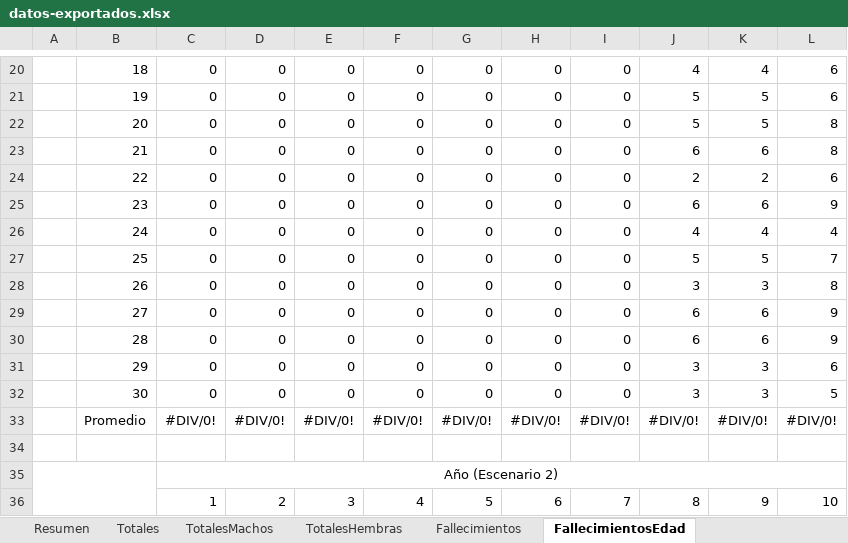
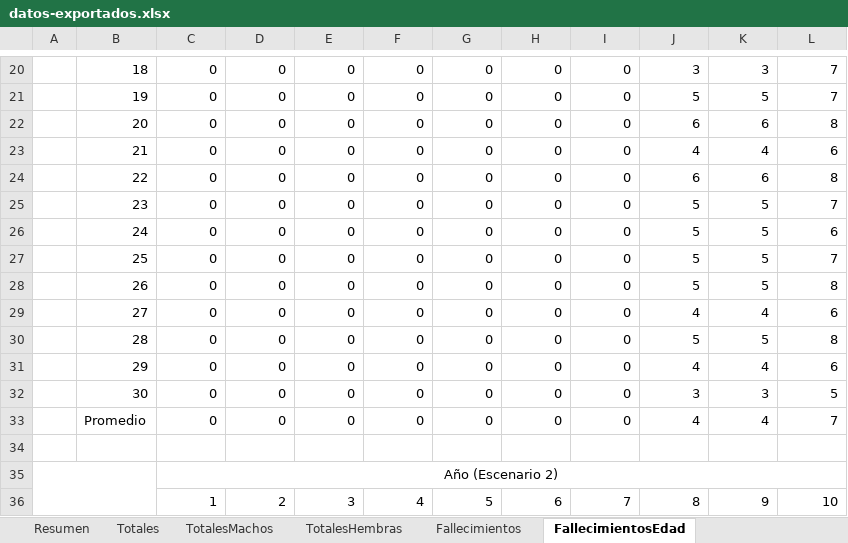
Before and after one commit to marcegeek/tpi-simulacion-2022, an Excel workbook: datos-exportados.xlsx, sheet FallecimientosEdad, drawn as a sheet; only a part is shown, gaps mark what is left out; values as stored, in another font and other column widths than the file's, no borders; charts and pictures not drawn; removed rows and columns are numbered as before the commit, all else as after; the diff covers the shown part only; the diff names each change by its address in the sheet, - before the commit and + after, or states it on an @@ line.

```diff
--- a/datos-exportados.xlsx (sheet FallecimientosEdad)
+++ b/datos-exportados.xlsx (sheet FallecimientosEdad)
-J20: 4
+J20: 3
-K20: 4
+K20: 3
-L20:L21: 6
+L20:L21: 7
-J22: 5
+J22: 6
-K22: 5
+K22: 6
-J23: 6
+J23: 4
-K23: 6
+K23: 4
-L23: 8
+L23: 6
-J24: 2
+J24: 6
-K24: 2
+K24: 6
-L24: 6
+L24: 8
-J25: 6
+J25: 5
-K25: 6
+K25: 5
-L25: 9
+L25: 7
-J26: 4
+J26: 5
-K26: 4
+K26: 5
-L26: 4
+L26: 6
-J28: 3
+J28: 5
-K28: 3
+K28: 5
-J29: 6
+J29: 4
-K29: 6
+K29: 4
-L29: 9
+L29: 6
-J30: 6
+J30: 5
-K30: 6
+K30: 5
-L30: 9
+L30: 8
@@ row 31 moved to row 99: 29 @@
+row 31:  | 29 | 0 | 0 | 0 | 0 | 0 | 0 | 0 | 4 | 4 | 6
-row 33:  | Promedio | #DIV/0! | #DIV/0! | #DIV/0! | #DIV/0! | #DIV/0! | #DIV/0! | #DIV/0! | #DIV/0! | #DIV/0! | #DIV/0!
+row 33:  | Promedio | 0 | 0 | 0 | 0 | 0 | 0 | 0 | 4 | 4 | 7
```
Also changed, not shown: 1 added row, 2 removed rows, 168 edited cells and merged cells elsewhere in this sheet, sheet Totales, sheet Fallecimientos, sheet TotalesEmbarazos, sheet TotalesMachos, sheet CrecimientoCompleto, sheet FallecimientosCrianza, 4 more sheets, formulas that keep their value, charts or pictures, datos-exportados-plantilla.xlsx.
